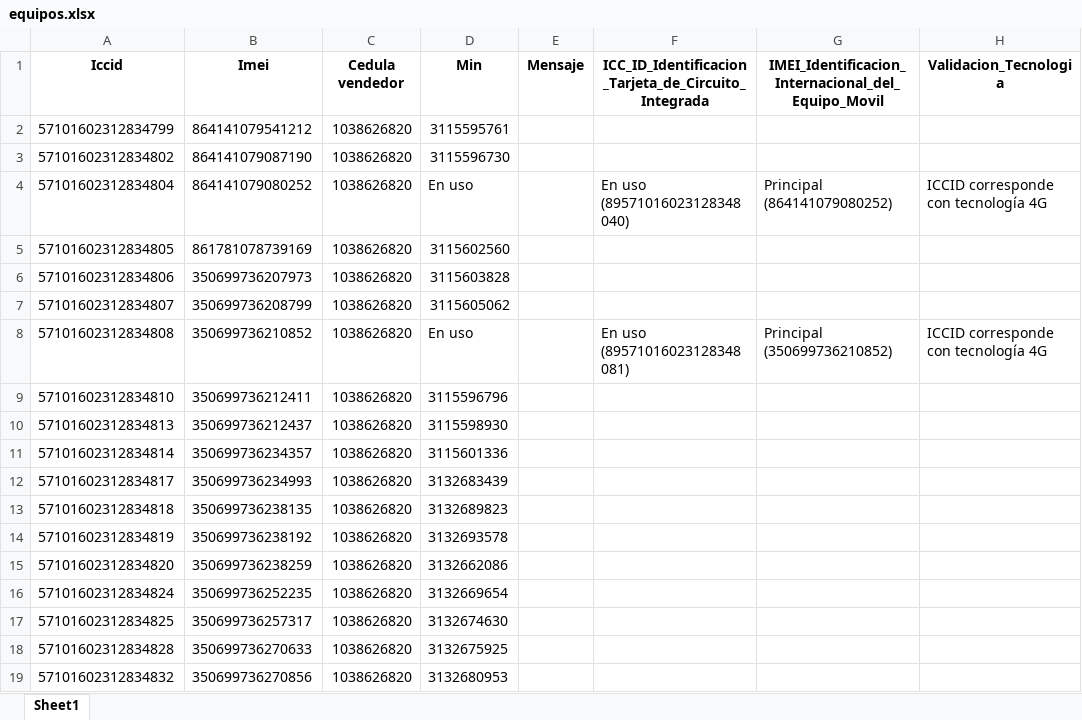
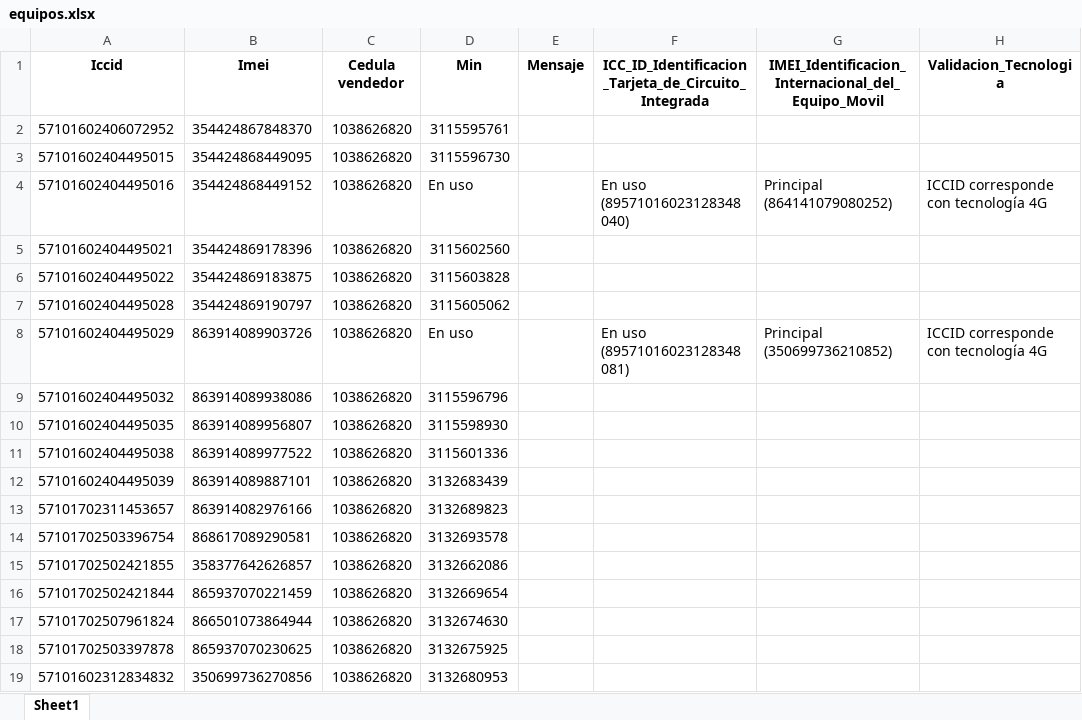
Before and after one commit to TeamComunicaciones/IntegrateamCode, an Excel workbook: src/equipos/equipos.xlsx, sheet Sheet1, drawn as a sheet; only a part is shown; values as stored, in another font and other column widths than the file's, no borders; the diff names each change by its address in the sheet, - before the commit and + after, or states it on an @@ line.

```diff
--- a/src/equipos/equipos.xlsx (sheet Sheet1)
+++ b/src/equipos/equipos.xlsx (sheet Sheet1)
-A2 (Iccid): 57101602312834799
+A2 (Iccid): 57101602406072952
-B2 (Imei): 864141079541212
+B2 (Imei): 354424867848370
-A3 (Iccid): 57101602312834802
+A3 (Iccid): 57101602404495015
-B3 (Imei): 864141079087190
+B3 (Imei): 354424868449095
-A4 (Iccid): 57101602312834804
+A4 (Iccid): 57101602404495016
-B4 (Imei): 864141079080252
+B4 (Imei): 354424868449152
-A5 (Iccid): 57101602312834805
+A5 (Iccid): 57101602404495021
-B5 (Imei): 861781078739169
+B5 (Imei): 354424869178396
-A6 (Iccid): 57101602312834806
+A6 (Iccid): 57101602404495022
-B6 (Imei): 350699736207973
+B6 (Imei): 354424869183875
-A7 (Iccid): 57101602312834807
+A7 (Iccid): 57101602404495028
-B7 (Imei): 350699736208799
+B7 (Imei): 354424869190797
-A8 (Iccid): 57101602312834808
+A8 (Iccid): 57101602404495029
-B8 (Imei): 350699736210852
+B8 (Imei): 863914089903726
-A9 (Iccid): 57101602312834810
+A9 (Iccid): 57101602404495032
-B9 (Imei): 350699736212411
+B9 (Imei): 863914089938086
-A10 (Iccid): 57101602312834813
+A10 (Iccid): 57101602404495035
-B10 (Imei): 350699736212437
+B10 (Imei): 863914089956807
-A11 (Iccid): 57101602312834814
+A11 (Iccid): 57101602404495038
-B11 (Imei): 350699736234357
+B11 (Imei): 863914089977522
-A12 (Iccid): 57101602312834817
+A12 (Iccid): 57101602404495039
-B12 (Imei): 350699736234993
+B12 (Imei): 863914089887101
-A13 (Iccid): 57101602312834818
+A13 (Iccid): 57101702311453657
-B13 (Imei): 350699736238135
+B13 (Imei): 863914082976166
-A14 (Iccid): 57101602312834819
+A14 (Iccid): 57101702503396754
-B14 (Imei): 350699736238192
+B14 (Imei): 868617089290581
-A15 (Iccid): 57101602312834820
+A15 (Iccid): 57101702502421855
-B15 (Imei): 350699736238259
+B15 (Imei): 358377642626857
-A16 (Iccid): 57101602312834824
+A16 (Iccid): 57101702502421844
-B16 (Imei): 350699736252235
+B16 (Imei): 865937070221459
-A17 (Iccid): 57101602312834825
+A17 (Iccid): 57101702507961824
-B17 (Imei): 350699736257317
+B17 (Imei): 866501073864944
-A18 (Iccid): 57101602312834828
+A18 (Iccid): 57101702503397878
-B18 (Imei): 350699736270633
+B18 (Imei): 865937070230625
```
Also changed, not shown: 3 other files.
